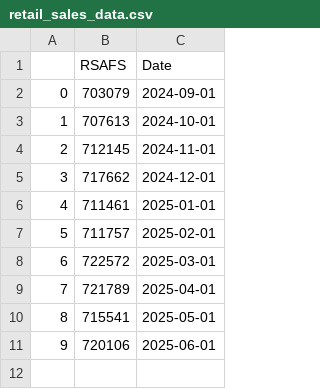
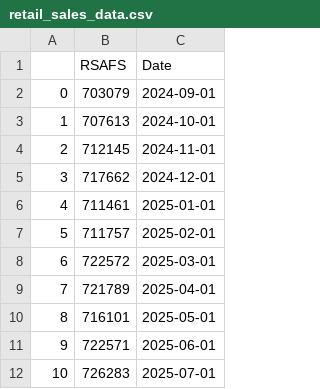
Before and after one commit to Brycekratzer/Economic-Web-DashBoard, a CSV file: data/monetary_policy/retail_sales_data.csv, drawn as a sheet.

```diff
--- a/data/monetary_policy/retail_sales_data.csv
+++ b/data/monetary_policy/retail_sales_data.csv
@@ -9,3 +9,4 @@
 7,721789,2025-04-01
-8,715541,2025-05-01
-9,720106,2025-06-01
+8,716101,2025-05-01
+9,722571,2025-06-01
+10,726283,2025-07-01
```
Also changed, not shown: data/model_data/Pre_Norm_Model_Data.csv, data/model_projections/pre_prediction_stocks.csv, 15 other files.
